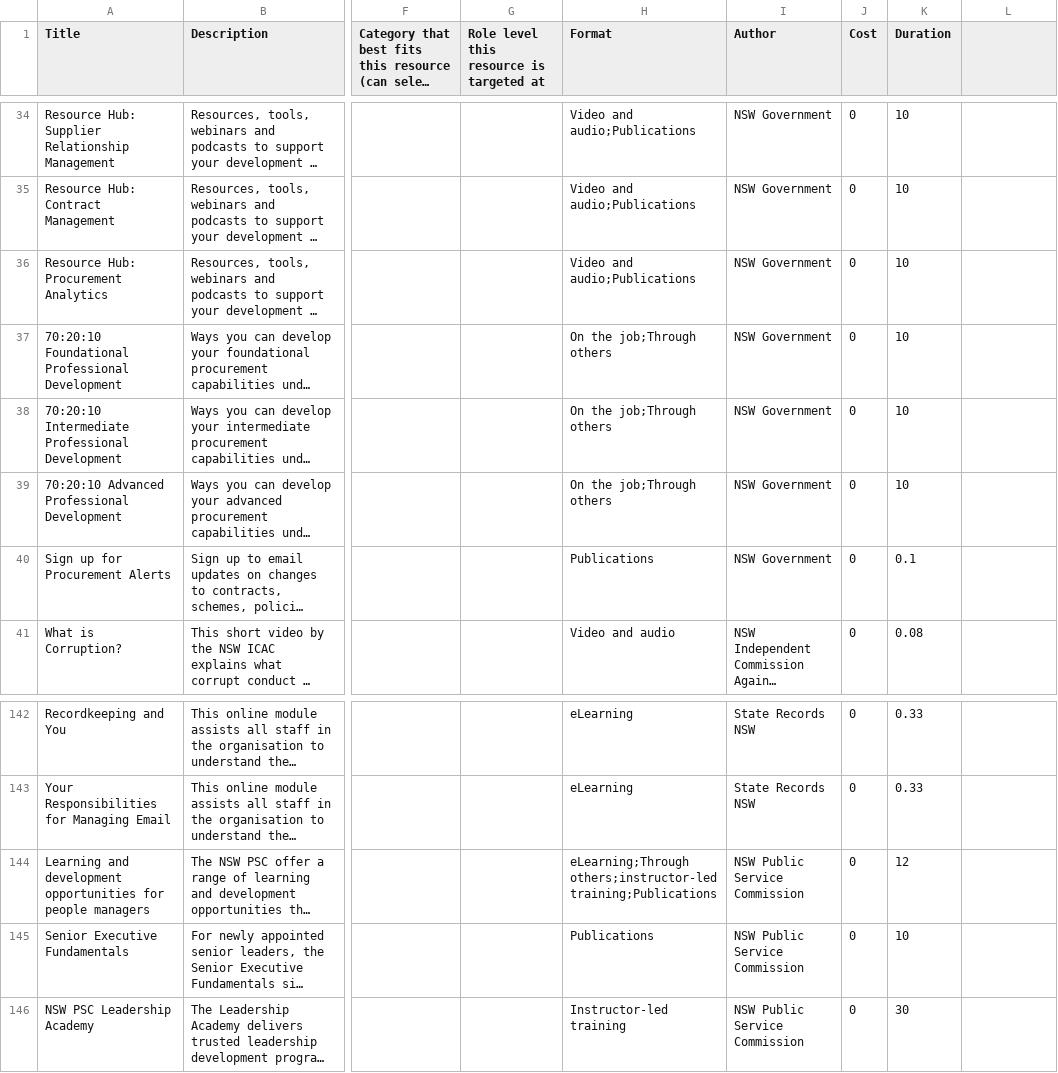
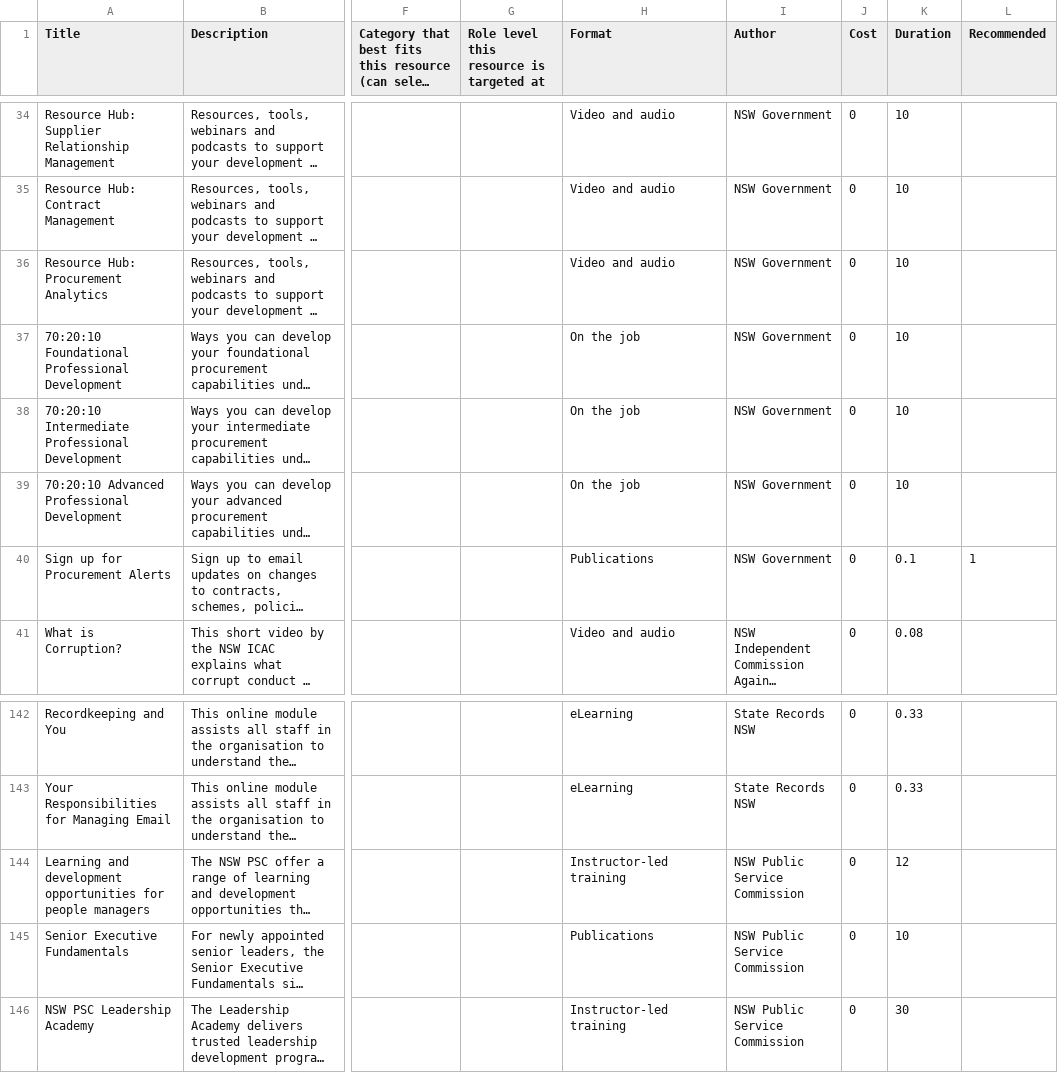
Before and after one commit to CharcoalStyles/policeTest, a CSV file: importers/resources/resources.csv, drawn as a sheet; only a part is shown, gaps mark what is left out; long unchanged cells end in …; the diff covers the shown part only; the diff names each change by its address in the sheet, - before the commit and + after, or states it on an @@ line.

```diff
--- a/importers/resources/resources.csv
+++ b/importers/resources/resources.csv
-L1: (empty)
+L1: Recommended
-H34:H36 (Format): Video and audio;Publications
+H34:H36 (Format): Video and audio
-H37:H39 (Format): On the job;Through others
+H37:H39 (Format): On the job
-L40 (Recommended): (empty)
+L40 (Recommended): 1
-H144 (Format): eLearning;Through others;instructor-led training;Publications
+H144 (Format): Instructor-led training
```
Also changed, not shown: 25 edited cells elsewhere in this file, 4 other files.
